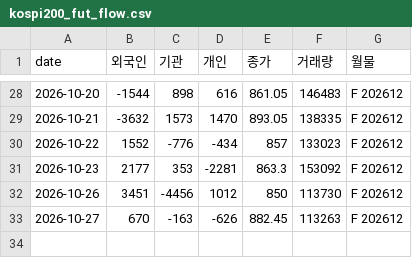
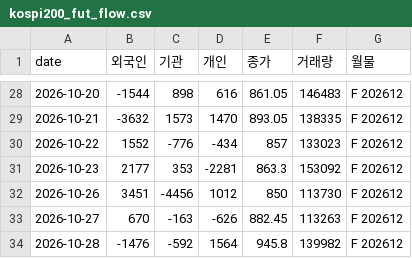
Before and after one commit to sambory9/market-indicator-tracker, a CSV file: data/flows/kospi200_fut_flow.csv, drawn as a sheet; only a part is shown, gaps mark what is left out; the diff names each change by its address in the sheet, - before the commit and + after, or states it on an @@ line.

```diff
--- a/data/flows/kospi200_fut_flow.csv
+++ b/data/flows/kospi200_fut_flow.csv
+row 34: 2026-10-28 | -1476 | -592 | 1564 | 945.8 | 139982 | F 202612
```
Also changed, not shown: data/prices/btc.csv, data/prices/dow.csv, 56 other files.
